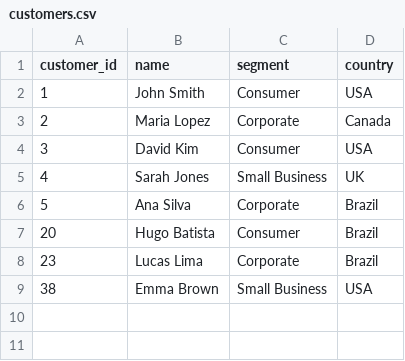
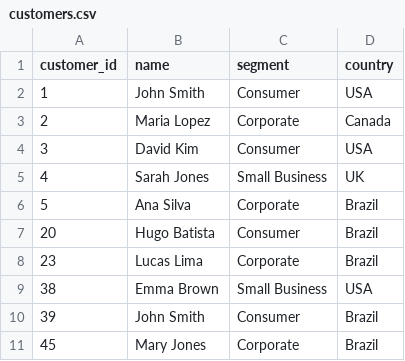
Before and after one commit to hugomoc/data-engineering-demo, a CSV file: data/customers.csv, drawn as a sheet.

```diff
--- a/data/customers.csv
+++ b/data/customers.csv
@@ -9 +9,3 @@ customer_id,name,segment,country
 38,Emma Brown,Small Business,USA
+39,John Smith,Consumer,Brazil
+45,Mary Jones,Corporate,Brazil
```
Also changed, not shown: 3 other files.
